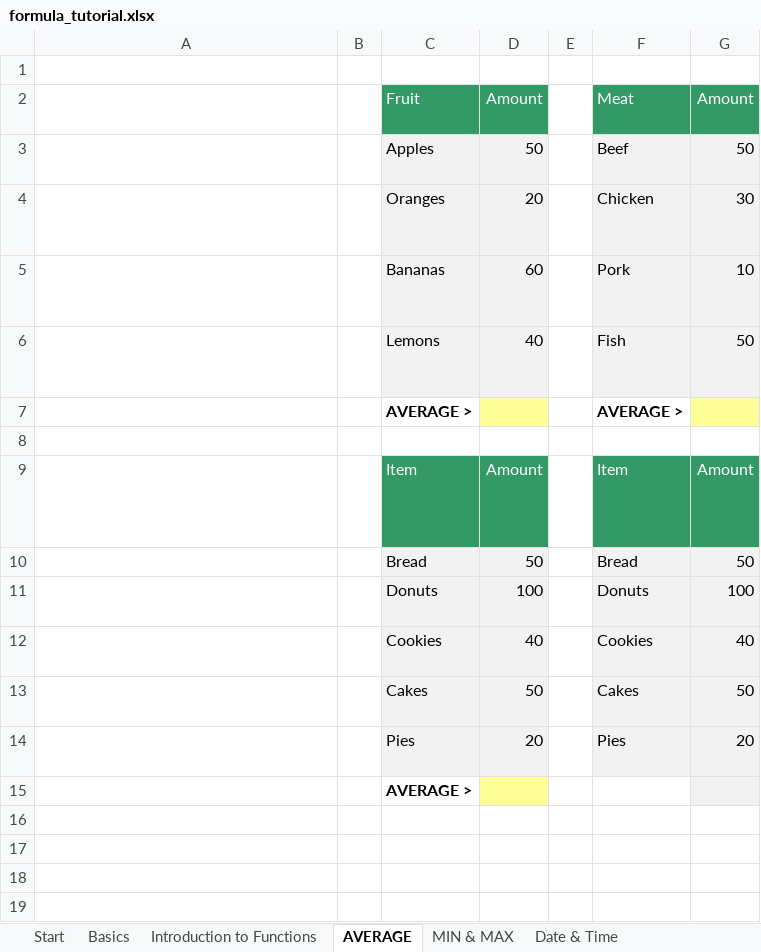
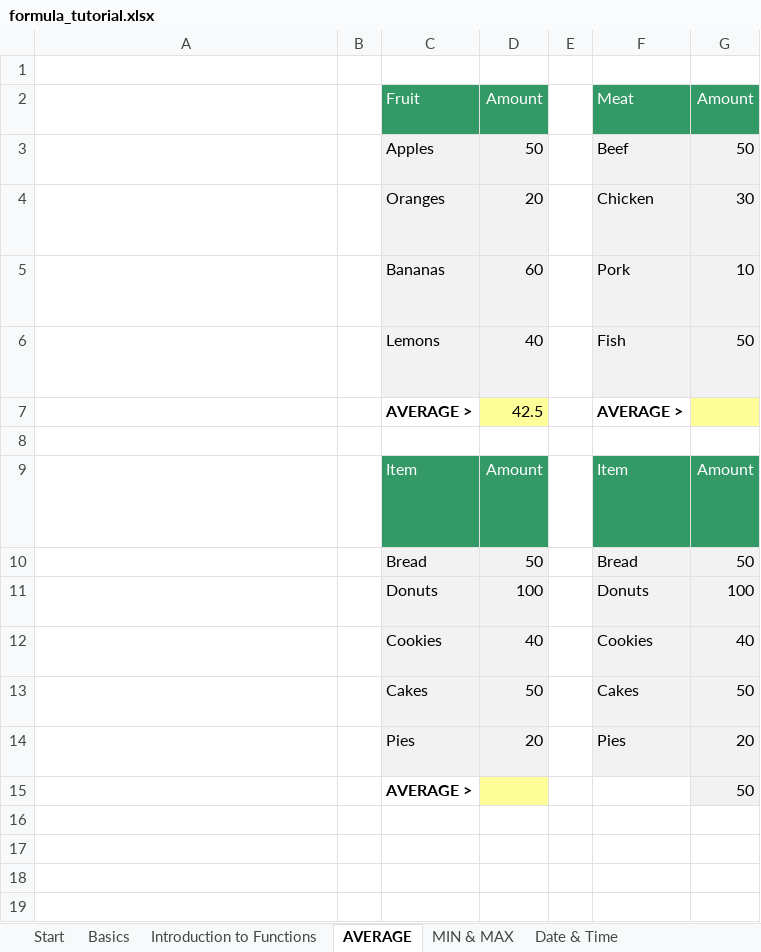
Before and after one commit to isabeltavaresrst-ship-it/instructor_ref, an Excel workbook: Week 3/formula_tutorial.xlsx, sheet AVERAGE, drawn as a sheet; only a part is shown; long unchanged cells end in …; values as stored, in another font and other column widths than the file's, no borders; charts and pictures not drawn; the diff names each change by its address in the sheet, - before the commit and + after, or states it on an @@ line.

```diff
--- a/Week 3/formula_tutorial.xlsx (sheet AVERAGE)
+++ b/Week 3/formula_tutorial.xlsx (sheet AVERAGE)
-D7 (Amount): (empty)
+D7 (Amount): 42.5
-G15 (Amount): (empty)
+G15 (Amount): 50
```
Also changed, not shown: sheet VLOOKUP, sheet Joining text and numbers, sheet Date & Time, sheet Basics, sheet IF statements, sheet MIN & MAX, charts or pictures, Week 3/DAB_Excel_Charts_Master_Class.xlsx, Week 3/DAB_Sorting_Filtering_Exercises.xlsx, 9 other files.
